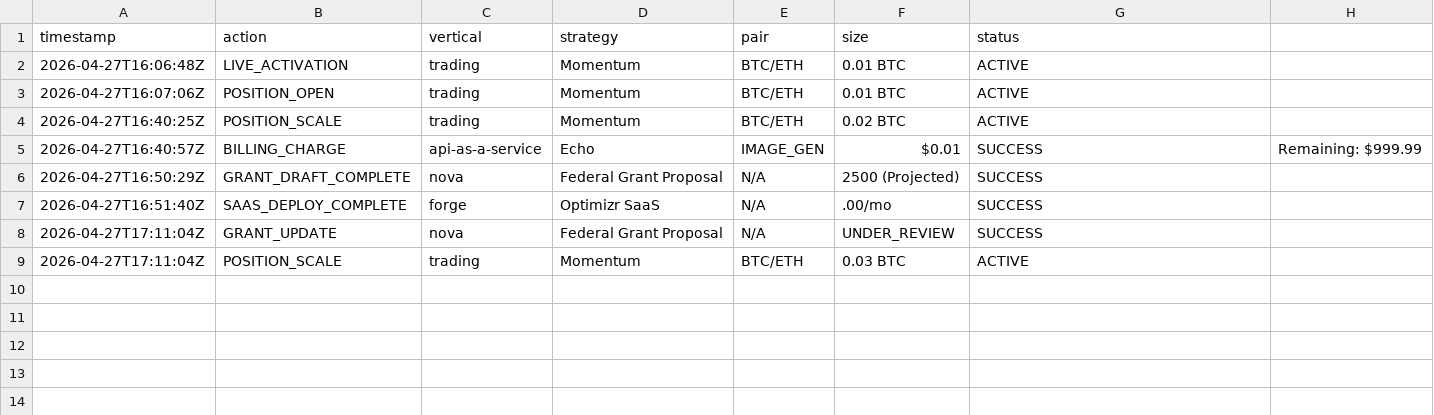
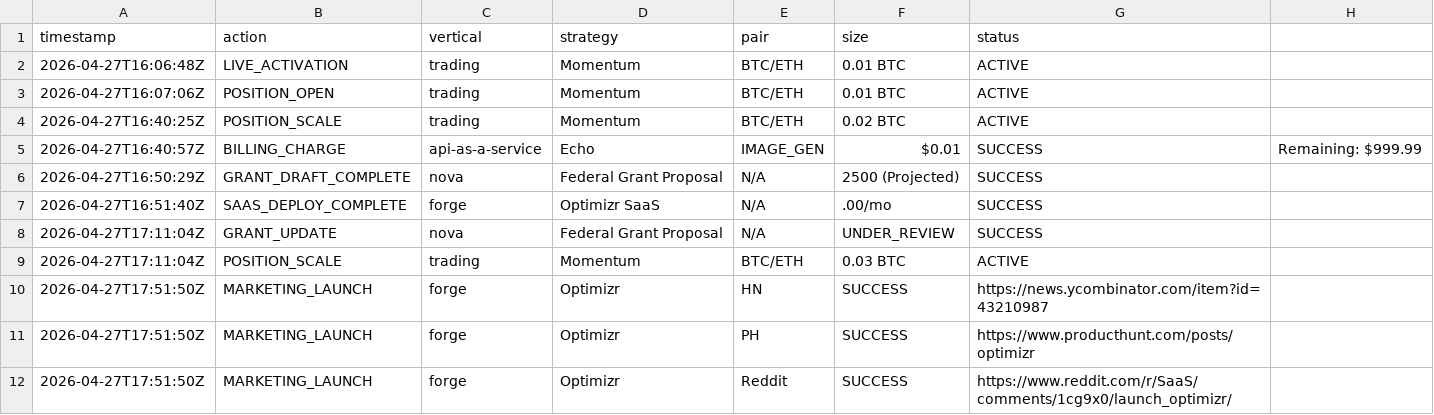
Before and after one commit to mikekoola10/koola10-emergent-studio-app, a CSV file: data/economic_ledger.csv, drawn as a sheet; the diff names each change by its address in the sheet, - before the commit and + after, or states it on an @@ line.

```diff
--- a/data/economic_ledger.csv
+++ b/data/economic_ledger.csv
+row 10: 2026-04-27T17:51:50Z | MARKETING_LAUNCH | forge | Optimizr | HN | SUCCESS | https://news.ycombinator.com/item?id=43210987
+row 11: 2026-04-27T17:51:50Z | MARKETING_LAUNCH | forge | Optimizr | PH | SUCCESS | https://www.producthunt.com/posts/optimizr
+row 12: 2026-04-27T17:51:50Z | MARKETING_LAUNCH | forge | Optimizr | Reddit | SUCCESS | https://www.reddit.com/r/SaaS/comments/1cg9x0/launch_optimizr/
```
Also changed, not shown: 4 other files.
